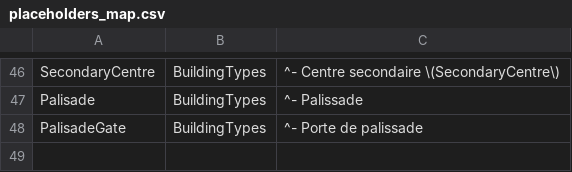
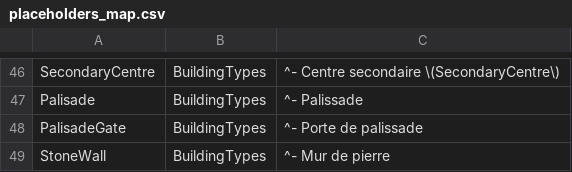
Before and after one commit to esdragor/MyCrusader, a CSV file: Tools/Data/placeholders_map.csv, drawn as a sheet; only a part is shown, gaps mark what is left out; the diff names each change by its address in the sheet, - before the commit and + after, or states it on an @@ line.

```diff
--- a/Tools/Data/placeholders_map.csv
+++ b/Tools/Data/placeholders_map.csv
+row 49: StoneWall | BuildingTypes | ^- Mur de pierre
```
Also changed, not shown: Tools/Data/BuildingTypes.csv, 5 other files.
